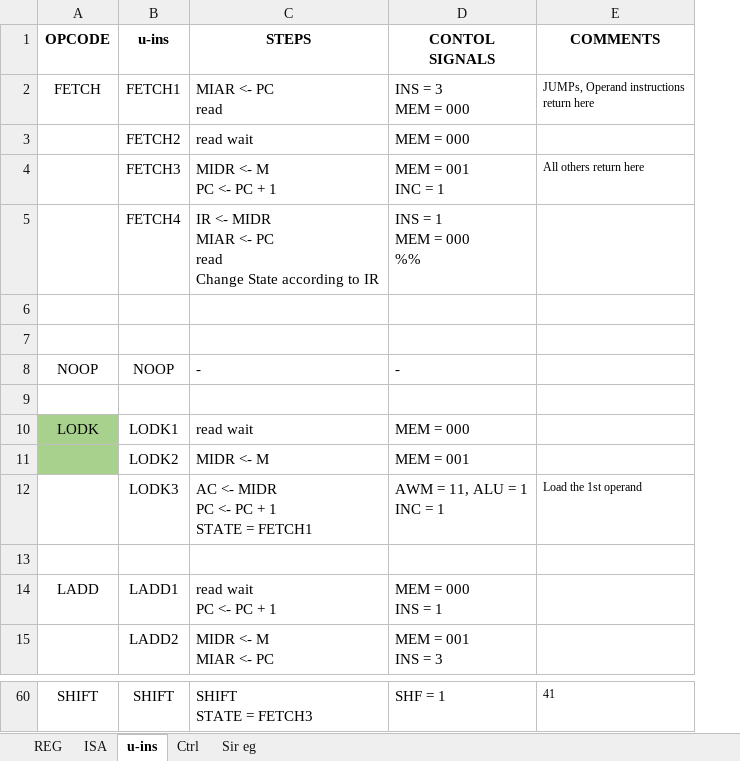
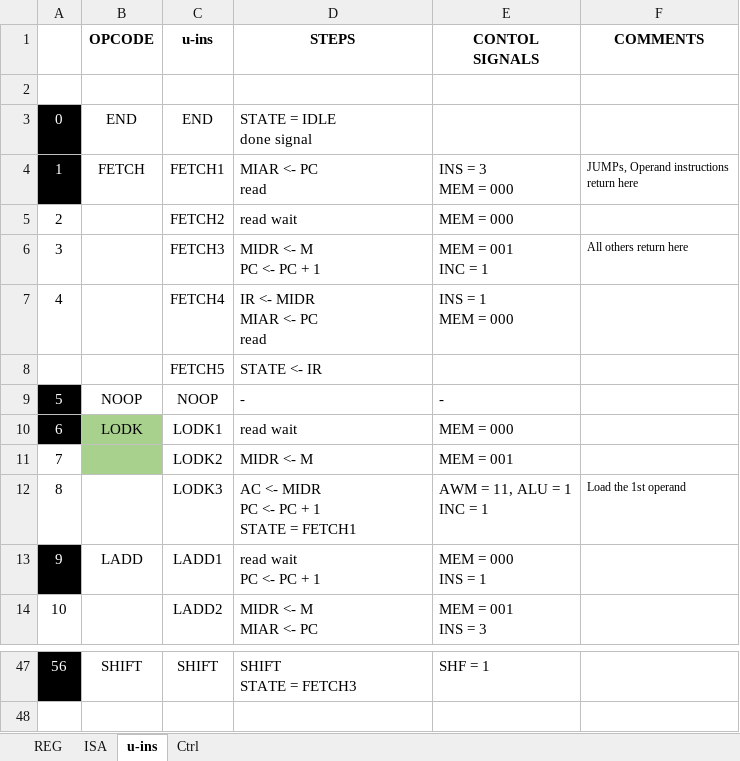
Before and after one commit to 2php/downsampling_processor_fpga, an Excel workbook: Algorithm/Instruction Set.xlsx, sheet u-ins, drawn as a sheet; only a part is shown, gaps mark what is left out; values as stored, in another font and other column widths than the file's, no borders; removed rows and columns are numbered as before the commit, all else as after; ↵ is a line break in a cell; the diff covers the shown part only; the diff names each change by its address in the sheet, - before the commit and + after, or states it on an @@ line.

```diff
--- a/Algorithm/Instruction Set.xlsx (sheet u-ins)
+++ b/Algorithm/Instruction Set.xlsx (sheet u-ins)
-sheet tab: Sir eg
+column A, rows 4-14: 1 | 2 | 3 | 4 |  | 5 | 6 | 7 | 8 | 9 | 10; row 47: 56
+row 2: (empty)
+row 3: 0 | END | END | STATE = IDLE ↵ done signal
-D7 (STEPS): IR <- MIDR ↵ MIAR <- PC ↵ read ↵ Change State according to IR
+D7 (STEPS): IR <- MIDR ↵ MIAR <- PC ↵ read
-E7 (CONTOL SIGNALS): INS = 1 ↵ MEM = 000 ↵ %%
+E7 (CONTOL SIGNALS): INS = 1 ↵ MEM = 000
-row 8: (empty)
+row 8:  |  | FETCH5 | STATE <- IR
-row 7: (empty)
-row 9: (empty)
-row 13: (empty)
-F47 (COMMENTS): 41
+F47 (COMMENTS): (empty)
```
Also changed, not shown: 1 added row, 13 removed rows and 15 edited cells elsewhere in this sheet, sheet Ctrl, sheet REG, sheet ISA, formulas that keep their value, 2 other files.
